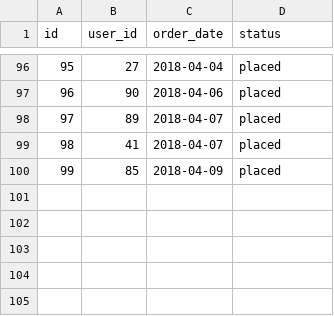
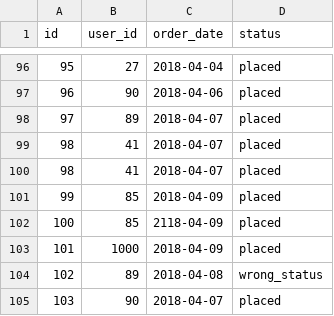
Before and after one commit to bmaggard/dbt-data-quality, a CSV file: seeds/raw_orders.csv, drawn as a sheet; only a part is shown, gaps mark what is left out.

Commit message:
Introduce data quality errors

```diff
--- a/seeds/raw_orders.csv
+++ b/seeds/raw_orders.csv
@@ -99,2 +99,7 @@ id,user_id,order_date,status
 98,41,2018-04-07,placed
+98,41,2018-04-07,placed
 99,85,2018-04-09,placed
+100,85,2118-04-09,placed
+101,1000,2018-04-09,placed
+102,89,2018-04-08,wrong_status
+103,90,2018-04-07,placed
```
Also changed, not shown: seeds/raw_customers.csv, seeds/raw_payments.csv, 1 other file.
